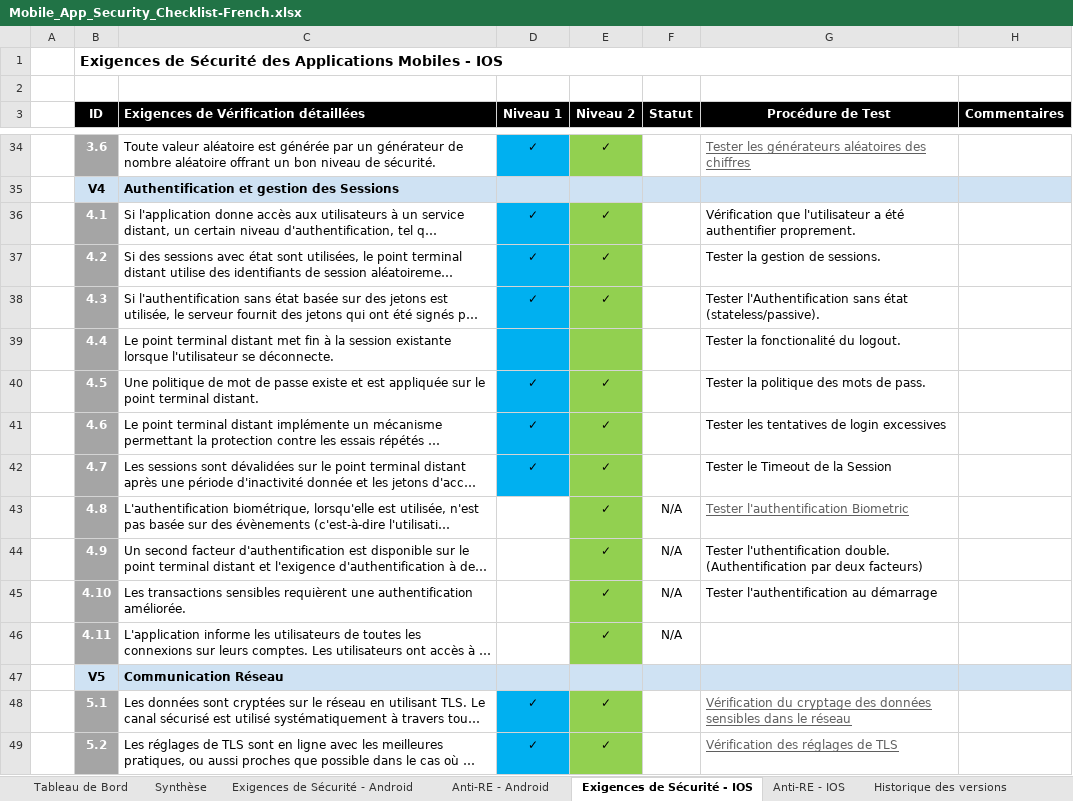
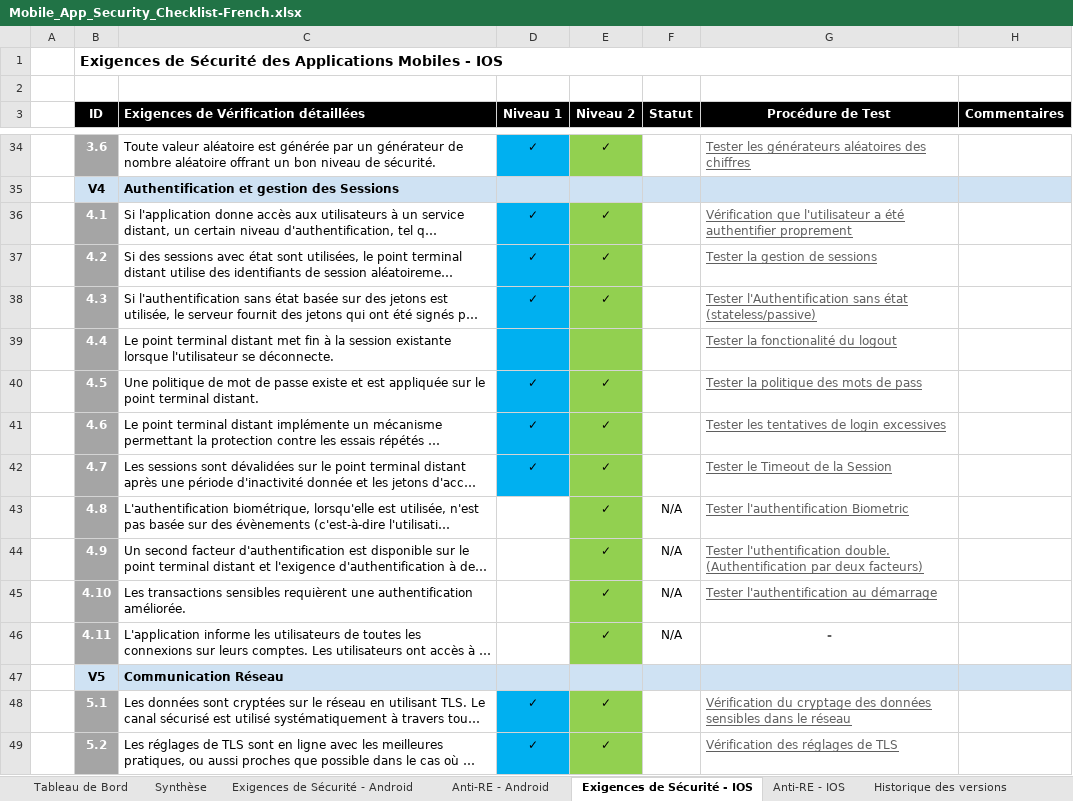
Before and after one commit to OWASP/owasp-mastg, an Excel workbook: Checklists/Mobile_App_Security_Checklist-French.xlsx, sheet Exigences de Sécurité - IOS, drawn as a sheet; only a part is shown, gaps mark what is left out; long unchanged cells end in …; values as stored, in another font and other column widths than the file's, no borders; the diff covers the shown part only; the diff names each change by its address in the sheet, - before the commit and + after, or states it on an @@ line.

```diff
--- a/Checklists/Mobile_App_Security_Checklist-French.xlsx (sheet Exigences de Sécurité - IOS)
+++ b/Checklists/Mobile_App_Security_Checklist-French.xlsx (sheet Exigences de Sécurité - IOS)
-G36 (Procédure de Test): …été authentifier proprement.
+G36 (Procédure de Test): …été authentifier proprement
@@ G36:G42 underline: off → on, text colour: black → #5F5F5F @@
-G37 (Procédure de Test): Tester la gestion de sessions.
+G37 (Procédure de Test): Tester la gestion de sessions
-G38 (Procédure de Test): …sans état (stateless/passive).
+G38 (Procédure de Test): …sans état (stateless/passive)
-G39 (Procédure de Test): Tester la fonctionalité du logout.
+G39 (Procédure de Test): Tester la fonctionalité du logout
-G40 (Procédure de Test): Tester la politique des mots de pass.
+G40 (Procédure de Test): Tester la politique des mots de pass
@@ G44:G45 underline: off → on, text colour: black → #5F5F5F @@
-G46 (Procédure de Test): (empty)
+G46 (Procédure de Test): -
```
Also changed, not shown: 5 edited cells and cell formats elsewhere in this sheet, sheet Historique des versions, sheet Anti-RE - IOS, sheet Anti-RE - Android, sheet Tableau de Bord, sheet Exigences de Sécurité - Android, formulas that keep their value.
